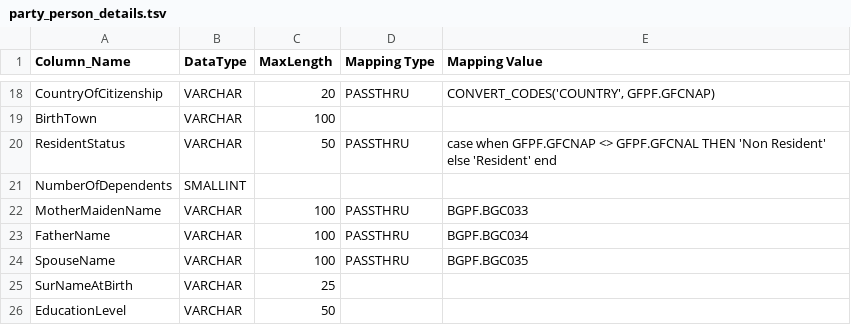
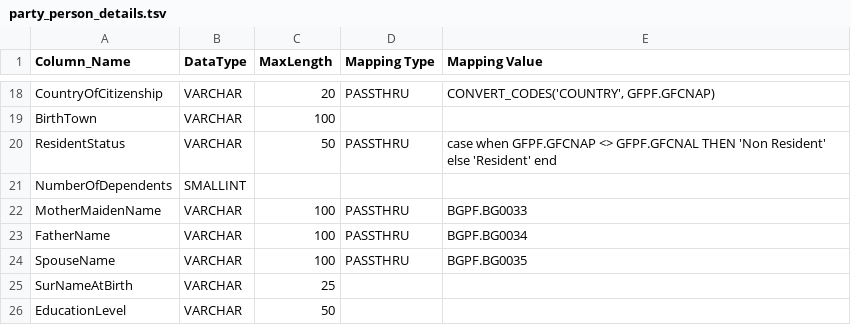
Before and after one commit to ennovatenow/precision-100-migration-templates, a TSV file: mixed-eq3-essence/containers/transform-eq3-essence-customer/party_person_details.tsv, drawn as a sheet; only a part is shown, gaps mark what is left out.

Commit message:
Update party_person_details.tsv

```diff
--- a/mixed-eq3-essence/containers/transform-eq3-essence-customer/party_person_details.tsv
+++ b/mixed-eq3-essence/containers/transform-eq3-essence-customer/party_person_details.tsv
@@ -21,5 +21,5 @@ ResidentStatus	VARCHAR	50	PASSTHRU	case when  GFPF.GFCNAP <> GFPF.GFCNAL THEN 'N
 NumberOfDependents	SMALLINT			
-MotherMaidenName	VARCHAR	100	PASSTHRU	BGPF.BGC033
-FatherName	VARCHAR	100	PASSTHRU	BGPF.BGC034
-SpouseName	VARCHAR	100	PASSTHRU	BGPF.BGC035
+MotherMaidenName	VARCHAR	100	PASSTHRU	BGPF.BG0033
+FatherName	VARCHAR	100	PASSTHRU	BGPF.BG0034
+SpouseName	VARCHAR	100	PASSTHRU	BGPF.BG0035
 SurNameAtBirth	VARCHAR	25		
```
